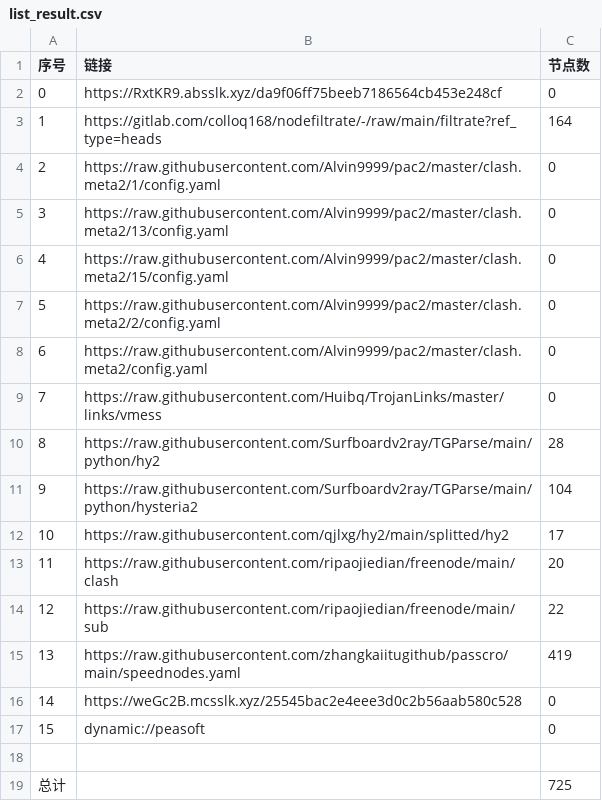
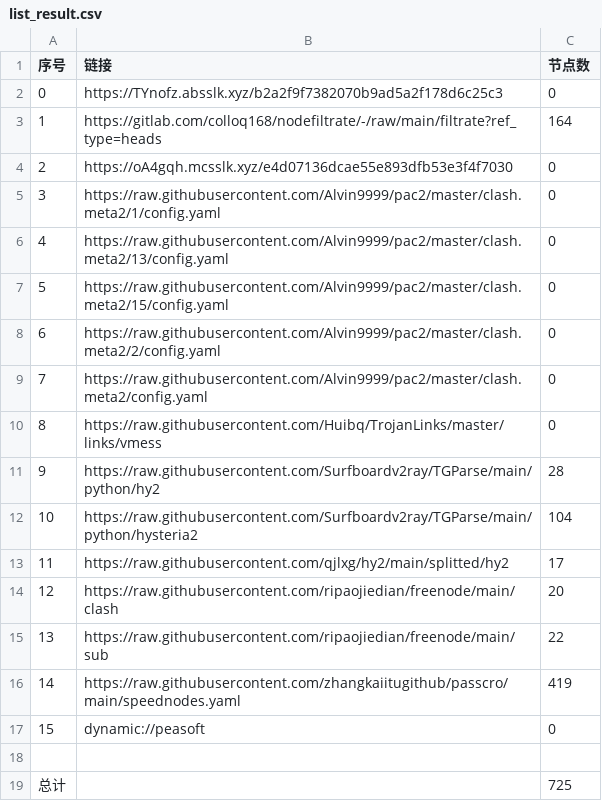
Before and after one commit to akflytiger/AutoMergePublicNodes, a CSV file: list_result.csv, drawn as a sheet; removed rows and columns are numbered as before the commit, all else as after; the diff names each change by its address in the sheet, - before the commit and + after, or states it on an @@ line.

```diff
--- a/list_result.csv
+++ b/list_result.csv
-B2 (链接): https://RxtKR9.absslk.xyz/da9f06ff75beeb7186564cb453e248cf
+B2 (链接): https://TYnofz.absslk.xyz/b2a2f9f7382070b9ad5a2f178d6c25c3
+row 4: 2 | https://oA4gqh.mcsslk.xyz/e4d07136dcae55e893dfb53e3f4f7030 | 0
@@ column A (序号) renumbered between rows 5 and 16 @@
-row 16: 14 | https://weGc2B.mcsslk.xyz/25545bac2e4eee3d0c2b56aab580c528 | 0
```
Also changed, not shown: 25 other files.
